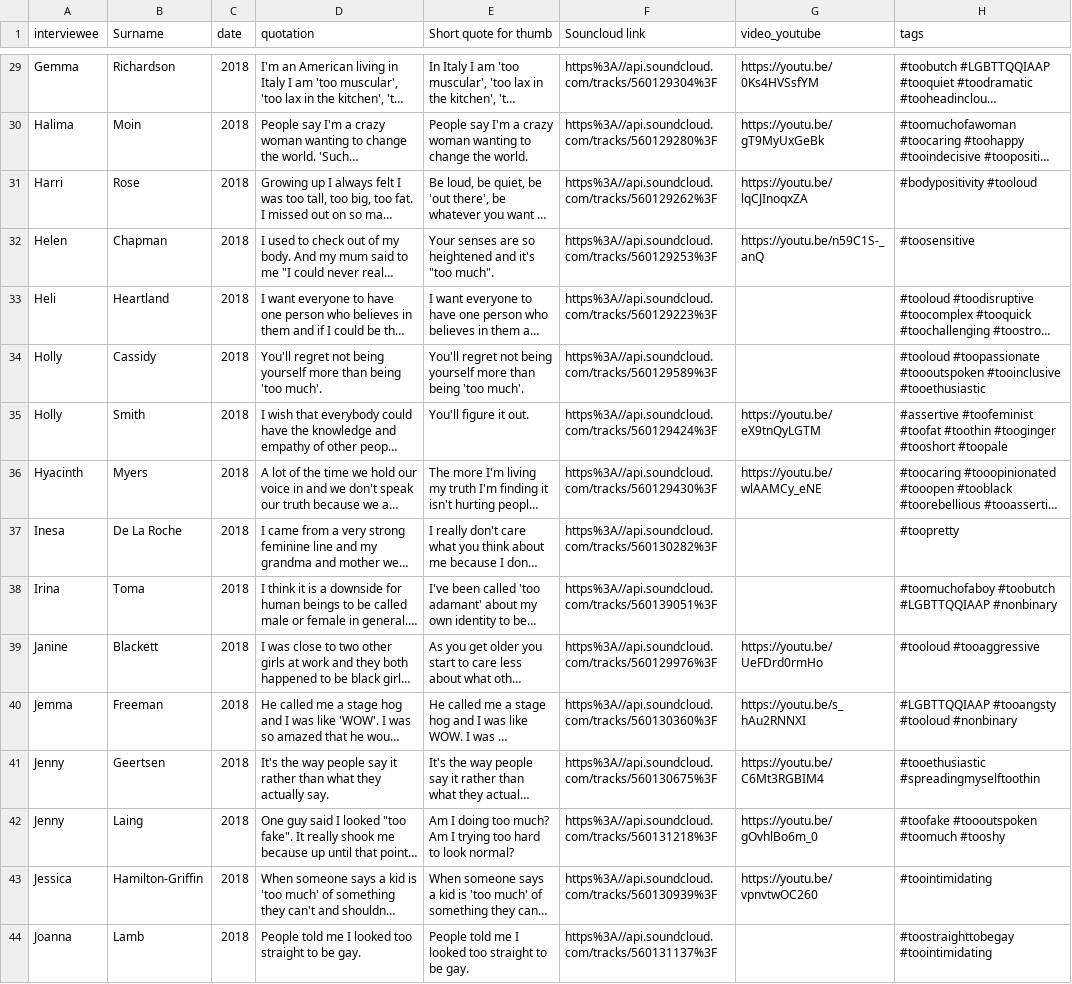
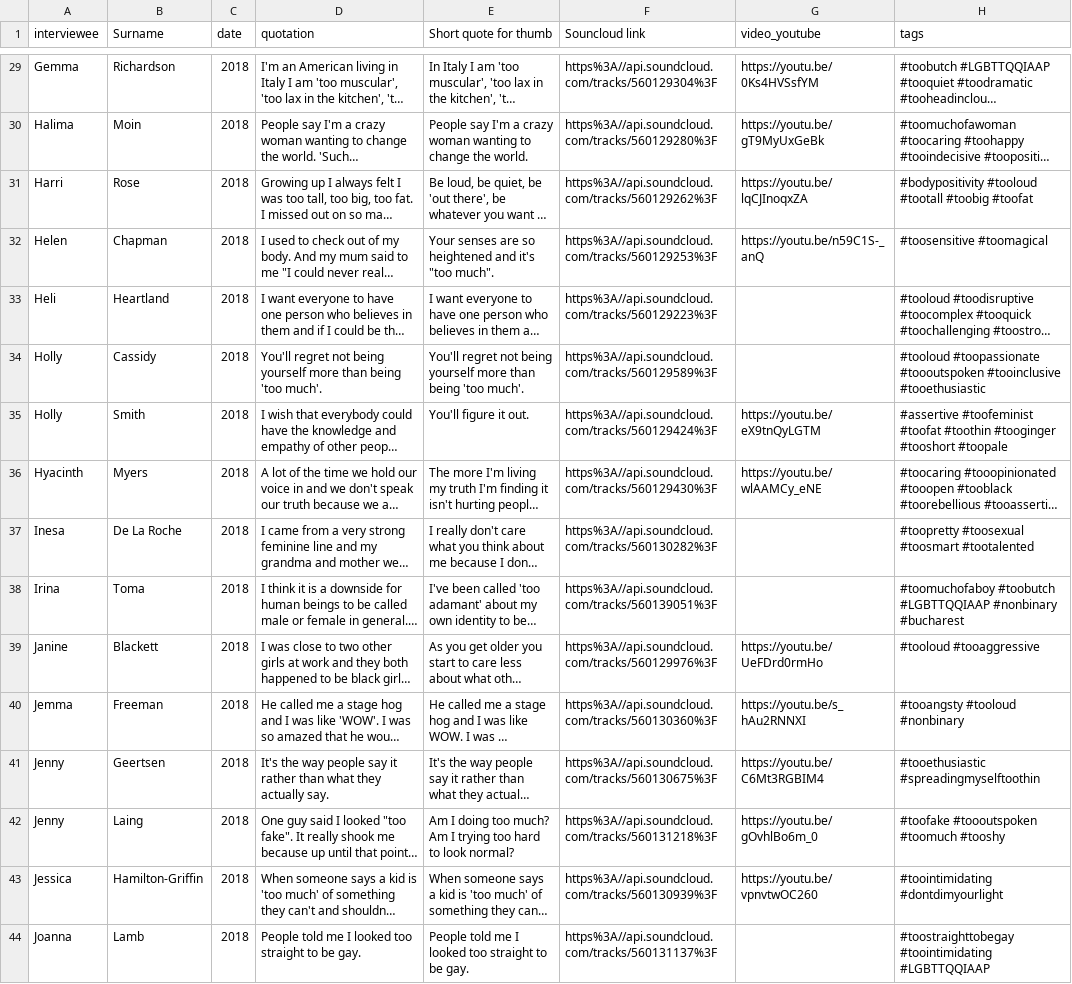
Before and after one commit to DeckOfPandas/too-much-of-a-person, a CSV file: csv/input-all.csv, drawn as a sheet; only a part is shown, gaps mark what is left out; long unchanged cells end in …; the diff covers the shown part only; the diff names each change by its address in the sheet, - before the commit and + after, or states it on an @@ line.

```diff
--- a/csv/input-all.csv
+++ b/csv/input-all.csv
-H31 (tags): #bodypositivity #tooloud
+H31 (tags): #bodypositivity #tooloud #tootall #toobig #toofat
-H32 (tags): #toosensitive
+H32 (tags): #toosensitive #toomagical
-H37 (tags): #toopretty
+H37 (tags): #toopretty #toosexual #toosmart #tootalented
-H38 (tags): …#LGBTTQQIAAP #nonbinary
+H38 (tags): …#LGBTTQQIAAP #nonbinary #bucharest
-H40 (tags): #LGBTTQQIAAP #tooangsty #tooloud #nonbinary
+H40 (tags): #tooangsty #tooloud #nonbinary
-H43 (tags): #toointimidating
+H43 (tags): #toointimidating #dontdimyourlight
-H44 (tags): #toostraighttobegay #toointimidating
+H44 (tags): #toostraighttobegay #toointimidating #LGBTTQQIAAP
```
Also changed, not shown: 38 edited cells elsewhere in this file, 46 other files.
